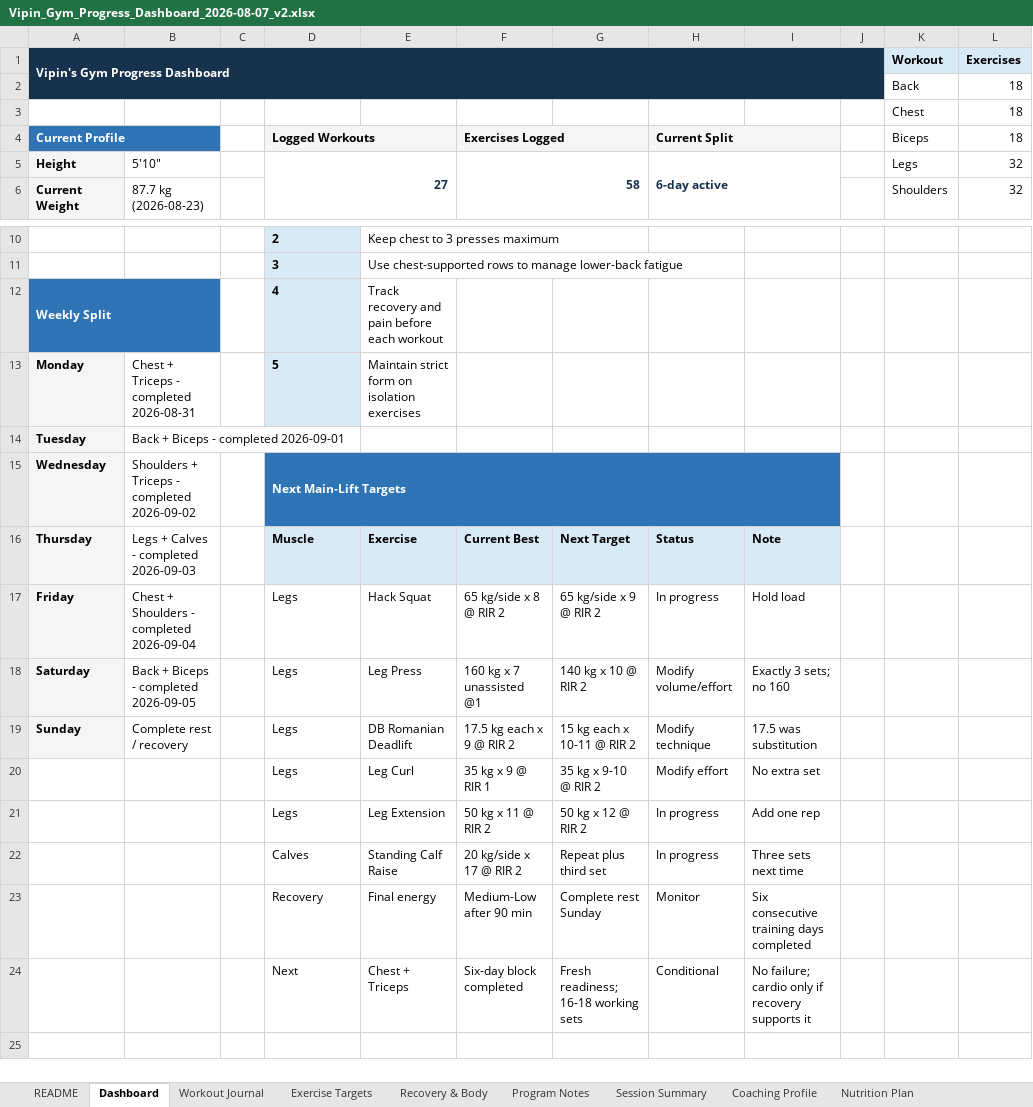
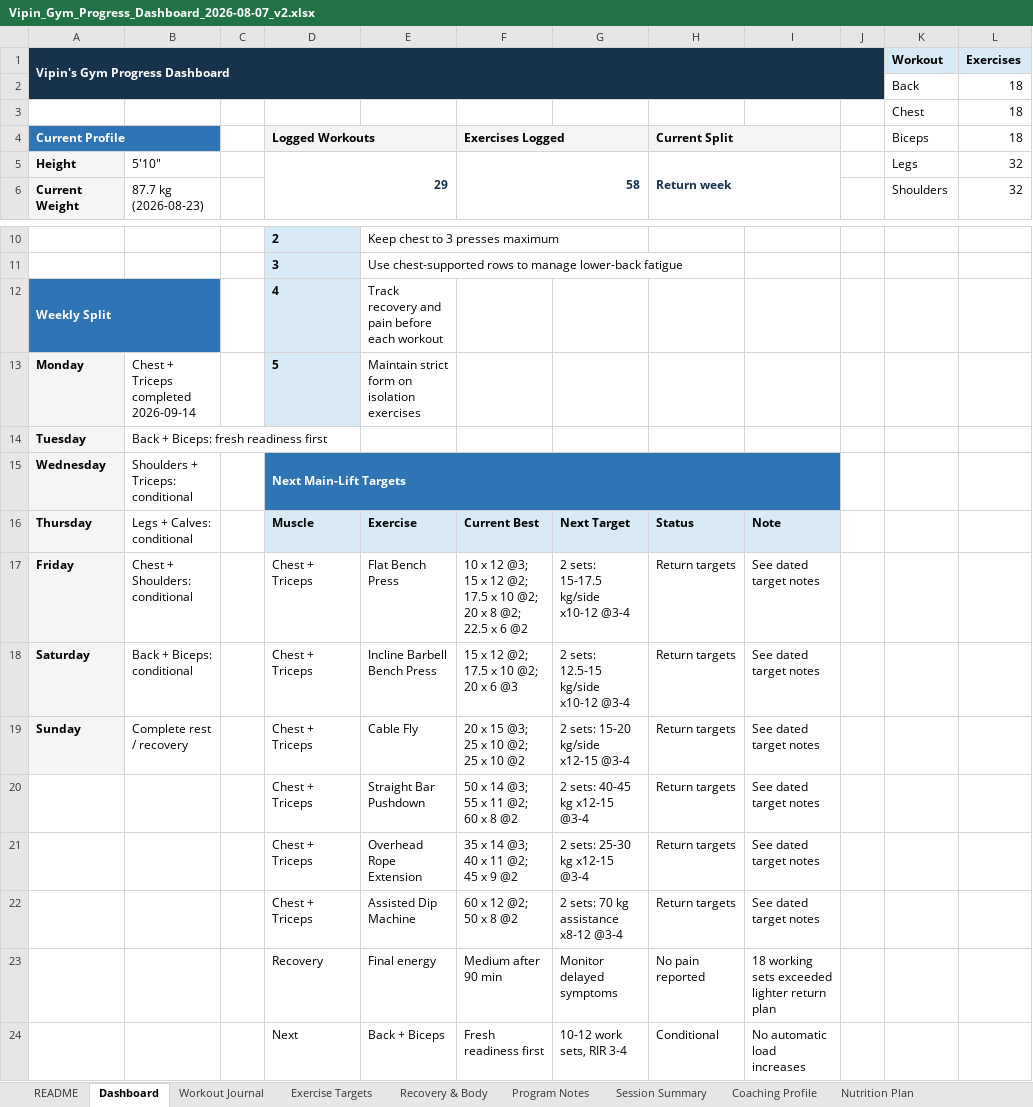
Before and after one commit to vippinn-ai/vipin-gym-dashboard, an Excel workbook: Vipin_Gym_Progress_Dashboard_2026-08-07_v2.xlsx, sheet Dashboard, drawn as a sheet; only a part is shown, gaps mark what is left out; values as stored, in another font and other column widths than the file's, no borders; charts and pictures and conditional formats not drawn; removed rows and columns are numbered as before the commit, all else as after; the diff names each change by its address in the sheet, - before the commit and + after, or states it on an @@ line.

Commit message:
Log September 14 return workout and recovery

```diff
--- a/Vipin_Gym_Progress_Dashboard_2026-08-07_v2.xlsx (sheet Dashboard)
+++ b/Vipin_Gym_Progress_Dashboard_2026-08-07_v2.xlsx (sheet Dashboard)
-D5 (Logged Workouts): 27
+D5 (Logged Workouts): 29
-H5 (Current Split): 6-day active
+H5 (Current Split): Return week
-B13: Chest + Triceps - completed 2026-08-31
+B13: Chest + Triceps completed 2026-09-14
-B14: Back + Biceps - completed 2026-09-01
+B14: Back + Biceps: fresh readiness first
-B15: Shoulders + Triceps - completed 2026-09-02
+B15: Shoulders + Triceps: conditional
-B16: Legs + Calves - completed 2026-09-03
+B16: Legs + Calves: conditional
-row 17: Friday | Chest + Shoulders - completed 2026-09-04 |  | Legs | Hack Squat | 65 kg/side x 8 @ RIR 2 | 65 kg/side x 9 @ RIR 2 | In progress | Hold load
-row 18: Saturday | Back + Biceps - completed 2026-09-05 |  | Legs | Leg Press | 160 kg x 7 unassisted @1 | 140 kg x 10 @ RIR 2 | Modify volume/effort | Exactly 3 sets; no 160
+row 17: Friday | Chest + Shoulders: conditional |  | Chest + Triceps | Flat Bench Press | 10 x 12 @3; 15 x 12 @2; 17.5 x 10 @2; 20 x 8 @2; 22.5 x 6 @2 | 2 sets: 15-17.5 kg/side x10-12 @3-4 | Return targets | See dated target notes
+row 18: Saturday | Back + Biceps: conditional |  | Chest + Triceps | Incline Barbell Bench Press | 15 x 12 @2; 17.5 x 10 @2; 20 x 6 @3 | 2 sets: 12.5-15 kg/side x10-12 @3-4 | Return targets | See dated target notes
-D19 (Logged Workouts): Legs
+D19 (Logged Workouts): Chest + Triceps
-E19: DB Romanian Deadlift
+E19: Cable Fly
-F19 (Exercises Logged): 17.5 kg each x 9 @ RIR 2
+F19 (Exercises Logged): 20 x 15 @3; 25 x 10 @2; 25 x 10 @2
-G19: 15 kg each x 10-11 @ RIR 2
+G19: 2 sets: 15-20 kg/side x12-15 @3-4
-H19 (Current Split): Modify technique
+H19 (Current Split): Return targets
-I19: 17.5 was substitution
+I19: See dated target notes
-row 20:  |  |  | Legs | Leg Curl | 35 kg x 9 @ RIR 1 | 35 kg x 9-10 @ RIR 2 | Modify effort | No extra set
-row 21:  |  |  | Legs | Leg Extension | 50 kg x 11 @ RIR 2 | 50 kg x 12 @ RIR 2 | In progress | Add one rep
-row 22:  |  |  | Calves | Standing Calf Raise | 20 kg/side x 17 @ RIR 2 | Repeat plus third set | In progress | Three sets next time
+row 20:  |  |  | Chest + Triceps | Straight Bar Pushdown | 50 x 14 @3; 55 x 11 @2; 60 x 8 @2 | 2 sets: 40-45 kg x12-15 @3-4 | Return targets | See dated target notes
+row 21:  |  |  | Chest + Triceps | Overhead Rope Extension | 35 x 14 @3; 40 x 11 @2; 45 x 9 @2 | 2 sets: 25-30 kg x12-15 @3-4 | Return targets | See dated target notes
+row 22:  |  |  | Chest + Triceps | Assisted Dip Machine | 60 x 12 @2; 50 x 8 @2 | 2 sets: 70 kg assistance x8-12 @3-4 | Return targets | See dated target notes
-F23 (Exercises Logged): Medium-Low after 90 min
+F23 (Exercises Logged): Medium after 90 min
-G23: Complete rest Sunday
+G23: Monitor delayed symptoms
-H23 (Current Split): Monitor
+H23 (Current Split): No pain reported
-I23: Six consecutive training days completed
+I23: 18 working sets exceeded lighter return plan
-row 24:  |  |  | Next | Chest + Triceps | Six-day block completed | Fresh readiness; 16-18 working sets | Conditional | No failure; cardio only if recovery supports it
+row 24:  |  |  | Next | Back + Biceps | Fresh readiness first | 10-12 work sets, RIR 3-4 | Conditional | No automatic load increases
```
Also changed, not shown: sheet Workout Journal, sheet Exercise Targets, sheet Program Notes, sheet Session Summary, sheet Recovery & Body, charts or pictures, gym-dashboard/public/sources/Vipin_Gym_Progress_Dashboard_2026-08-07_v2.xlsx, 4 other files.
